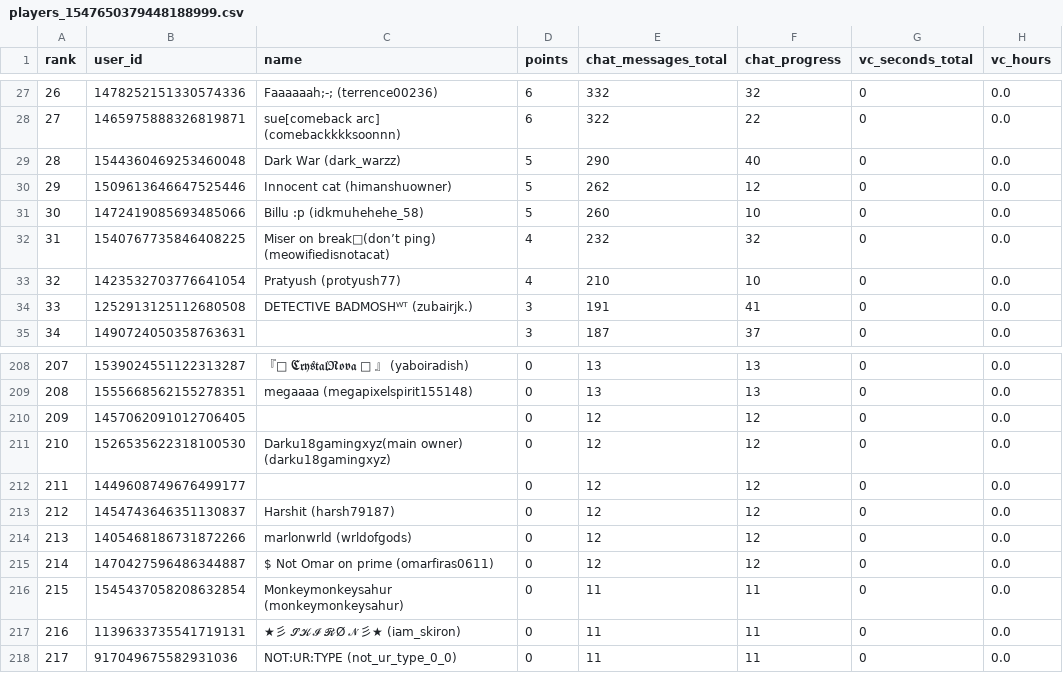
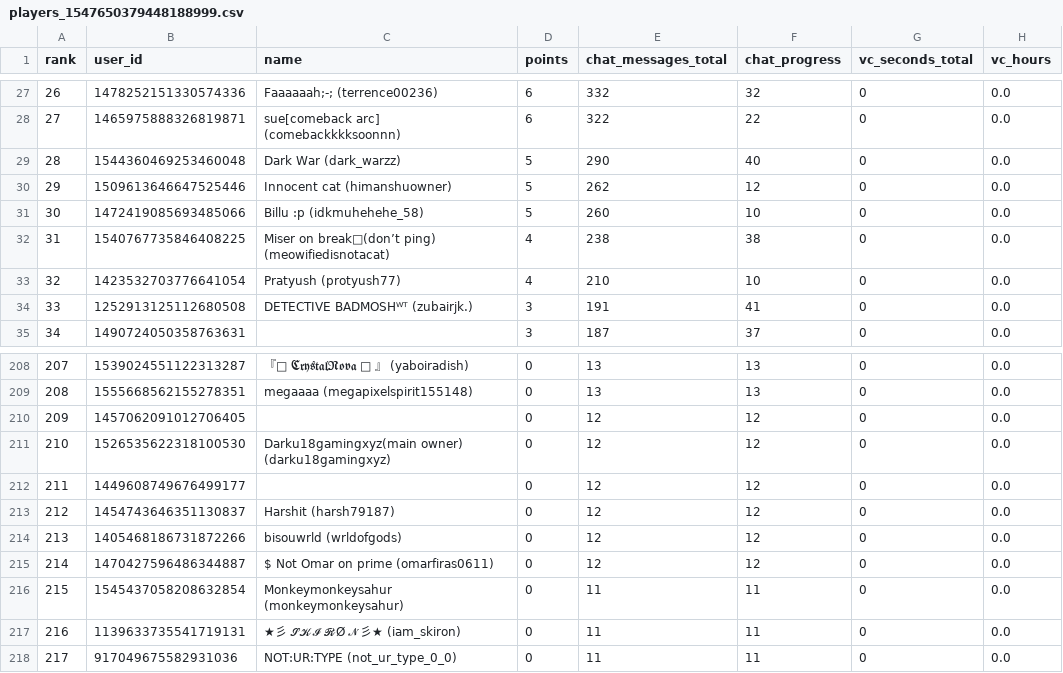
Before and after one commit to jslazy/Konbot, a CSV file: export/players_1547650379448188999.csv, drawn as a sheet; only a part is shown, gaps mark what is left out; the diff covers the shown part only; the diff names each change by its address in the sheet, - before the commit and + after, or states it on an @@ line.

```diff
--- a/export/players_1547650379448188999.csv
+++ b/export/players_1547650379448188999.csv
-E32 (chat_messages_total): 232
+E32 (chat_messages_total): 238
-F32 (chat_progress): 32
+F32 (chat_progress): 38
@@ column A (rank) renumbered between rows 95 and 339 @@
-C214 (name): marlonwrld (wrldofgods)
+C214 (name): bisouwrld (wrldofgods)
```
Also changed, not shown: 5 added rows, 5 removed rows and 7 edited cells elsewhere in this file, export/players_1154838258027606117.csv, export/players_1488690726870057165.csv, 29 other files.
